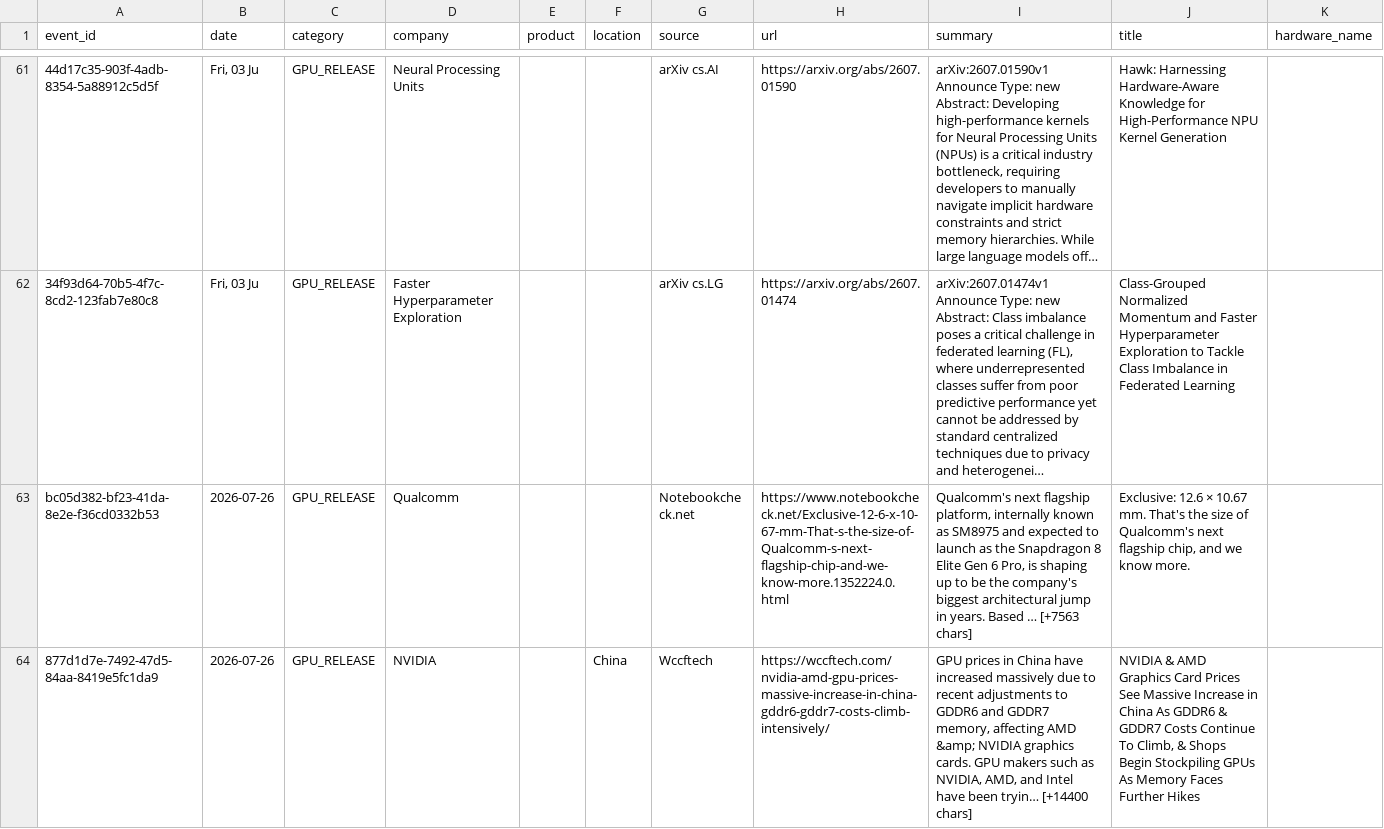
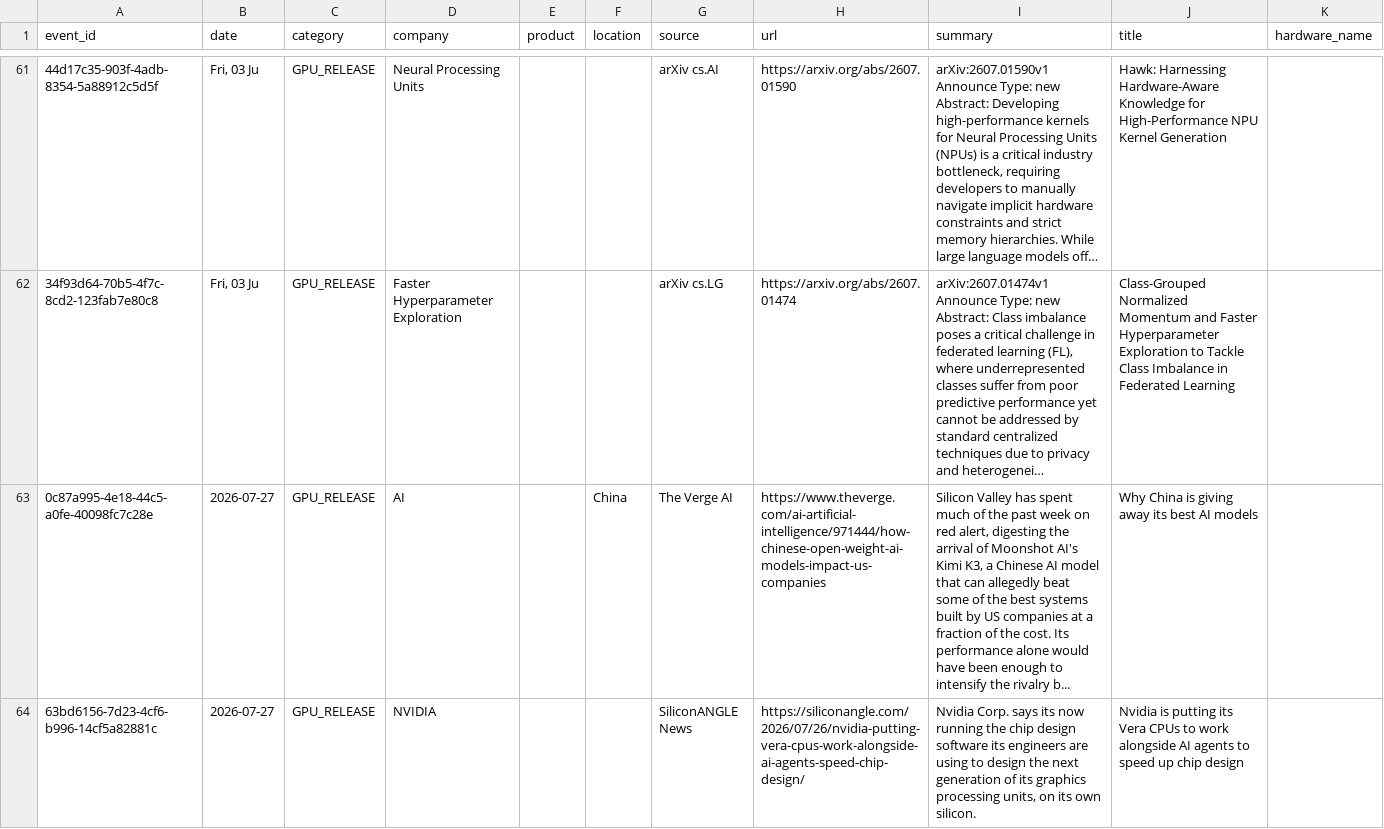
Before and after one commit to srikarreddyram/AI_radar, a CSV file: aggregated/gpu_releases.csv, drawn as a sheet; only a part is shown, gaps mark what is left out; the shorter side is filled out with more unchanged rows; long unchanged cells end in …; the diff covers the shown part only; the diff names each change by its address in the sheet, - before the commit and + after, or states it on an @@ line.

Commit message:
📊 aggregated datasets updated (5666 total)

```diff
--- a/aggregated/gpu_releases.csv
+++ b/aggregated/gpu_releases.csv
+row 63: 0c87a995-4e18-44c5-a0fe-40098fc7c28e | 2026-07-27 | GPU_RELEASE | AI |  | China | The Verge AI | https://www.theverge.com/ai-artificial-intelligence/971444/how-chinese-open-weight-ai-models-impact-us-companies | Silicon Valley has spent much of the past week on red alert, digesting the arrival of Moonshot AI's Kimi K3, a Chinese AI model that can allegedly beat some of the best systems built by US companies at a fraction of the cost. Its performance alone would have been enough to intensify the rivalry b... | Why China is giving away its best AI models
+row 64: 63bd6156-7d23-4cf6-b996-14cf5a82881c | 2026-07-27 | GPU_RELEASE | NVIDIA |  |  | SiliconANGLE News | https://siliconangle.com/2026/07/26/nvidia-putting-vera-cpus-work-alongside-ai-agents-speed-chip-design/ | Nvidia Corp. says its now running the chip design software its engineers are using to design the next generation of its graphics processing units, on its own silicon. | Nvidia is putting its Vera CPUs to work alongside AI agents to speed up chip design
```
Also changed, not shown: 1 added row elsewhere in this file, aggregated/datacenter_events.csv, aggregated/funding_rounds.csv, 3 other files.
